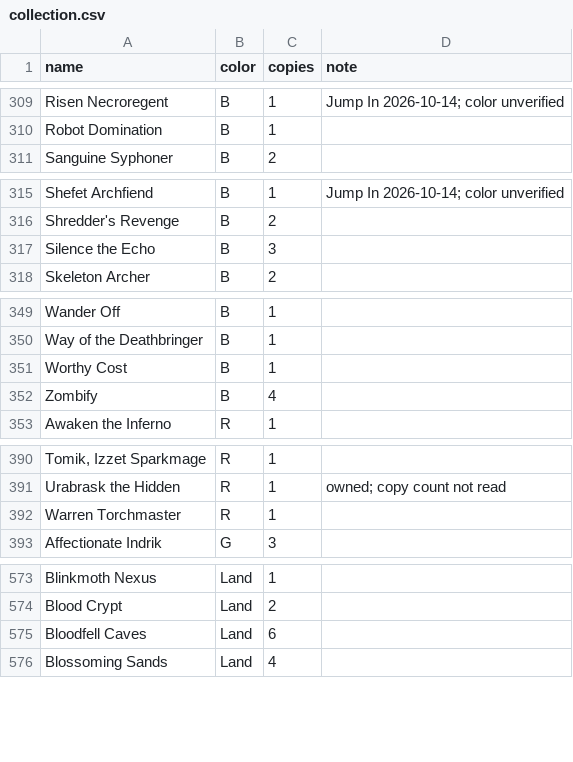
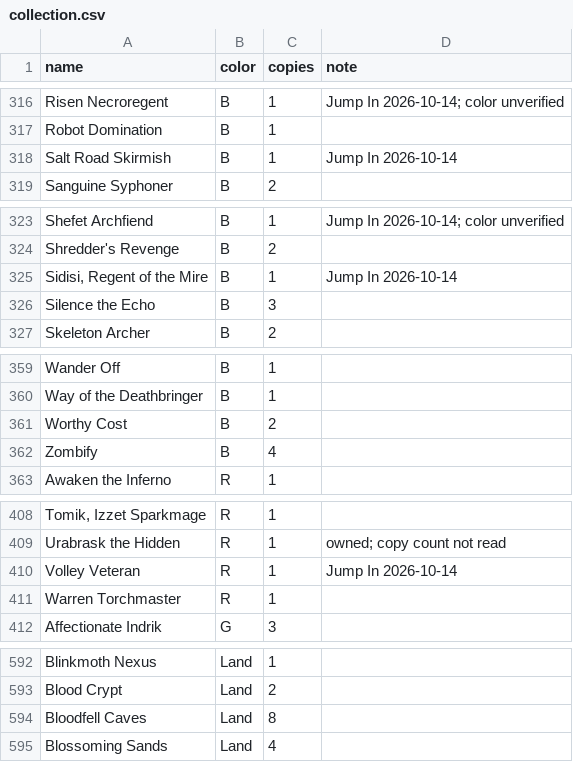
Before and after one commit to drath65-ux/arena-frame-logger, a CSV file: collection.csv, drawn as a sheet; only a part is shown, gaps mark what is left out; addresses are those after the commit; the diff covers the shown part only; the diff names each change by its address in the sheet, - before the commit and + after, or states it on an @@ line.

```diff
--- a/collection.csv
+++ b/collection.csv
+row 318: Salt Road Skirmish | B | 1 | Jump In 2026-10-14
+row 325: Sidisi, Regent of the Mire | B | 1 | Jump In 2026-10-14
-C361 (copies): 1
+C361 (copies): 2
+row 410: Volley Veteran | R | 1 | Jump In 2026-10-14
-C594 (copies): 6
+C594 (copies): 8
```
Also changed, not shown: 16 added rows and 4 edited cells elsewhere in this file, 1 other file.
